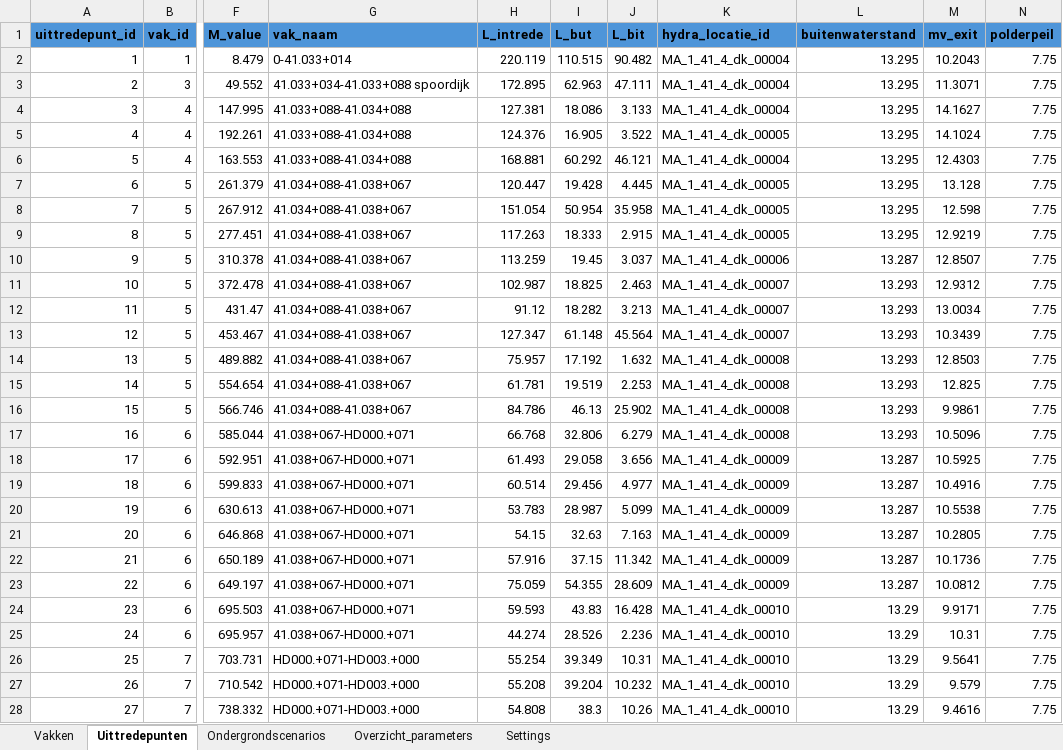
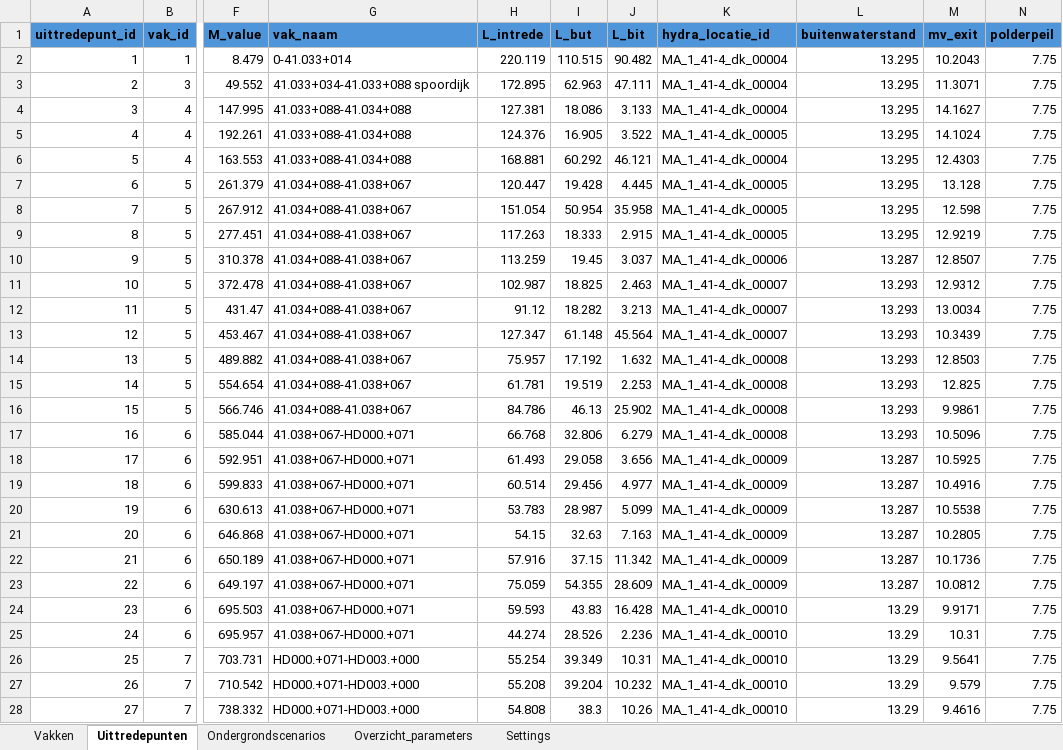
Before and after one commit to kkpdata/GeoProb-Pipe, an Excel workbook: workspaces/example_new_calculations/input/input.xlsx, sheet Uittredepunten, drawn as a sheet; only a part is shown, gaps mark what is left out; values as stored, in another font and other column widths than the file's, no borders; table styles not drawn; the diff covers the shown part only; the diff names each change by its address in the sheet, - before the commit and + after, or states it on an @@ line.

Commit message:
Update input xlsx

```diff
--- a/workspaces/example_new_calculations/input/input.xlsx (sheet Uittredepunten)
+++ b/workspaces/example_new_calculations/input/input.xlsx (sheet Uittredepunten)
-K2:K4 (hydra_locatie_id): MA_1_41_4_dk_00004
+K2:K4 (hydra_locatie_id): MA_1_41-4_dk_00004
-K5 (hydra_locatie_id): MA_1_41_4_dk_00005
+K5 (hydra_locatie_id): MA_1_41-4_dk_00005
-K6 (hydra_locatie_id): MA_1_41_4_dk_00004
+K6 (hydra_locatie_id): MA_1_41-4_dk_00004
-K7:K9 (hydra_locatie_id): MA_1_41_4_dk_00005
+K7:K9 (hydra_locatie_id): MA_1_41-4_dk_00005
-K10 (hydra_locatie_id): MA_1_41_4_dk_00006
+K10 (hydra_locatie_id): MA_1_41-4_dk_00006
-K11:K13 (hydra_locatie_id): MA_1_41_4_dk_00007
+K11:K13 (hydra_locatie_id): MA_1_41-4_dk_00007
-K14:K17 (hydra_locatie_id): MA_1_41_4_dk_00008
+K14:K17 (hydra_locatie_id): MA_1_41-4_dk_00008
-K18:K23 (hydra_locatie_id): MA_1_41_4_dk_00009
+K18:K23 (hydra_locatie_id): MA_1_41-4_dk_00009
-K24:K28 (hydra_locatie_id): MA_1_41_4_dk_00010
+K24:K28 (hydra_locatie_id): MA_1_41-4_dk_00010
```
Also changed, not shown: 75 edited cells elsewhere in this sheet, sheet Overzicht_parameters.
